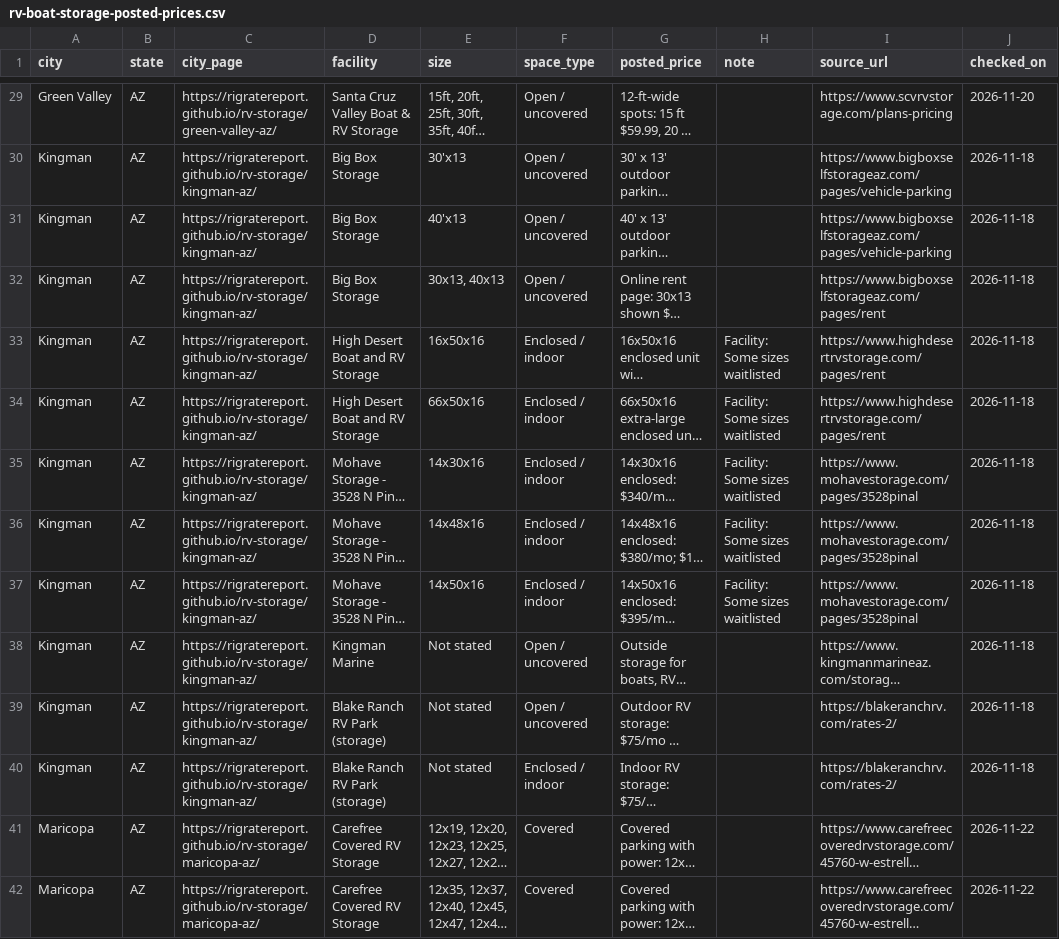
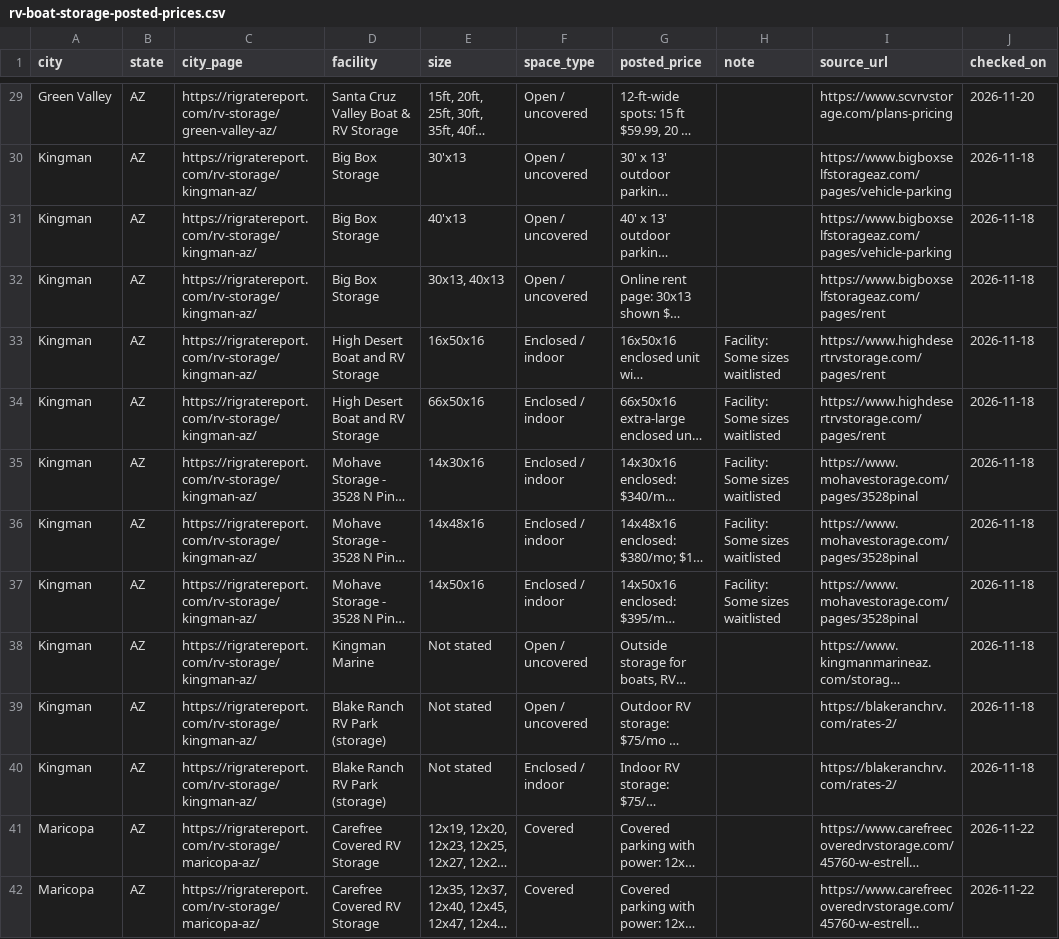
Before and after one commit to rigratereport/rigratereport.github.io, a CSV file: data/rv-boat-storage-posted-prices.csv, drawn as a sheet; only a part is shown, gaps mark what is left out; long unchanged cells end in …; the diff covers the shown part only; the diff names each change by its address in the sheet, - before the commit and + after, or states it on an @@ line.

Commit message:
Point pages at rigratereport.com (canonical and github.io meta refresh)
The site now lives on rigratereport.com. This keeps github.io up with a canonical and a per-page meta refresh to the matching .com URL. Google and Bing verification files are unchanged.

```diff
--- a/data/rv-boat-storage-posted-prices.csv
+++ b/data/rv-boat-storage-posted-prices.csv
-C29 (city_page): https://rigratereport.github.io/rv-storage/green-valley-az/
+C29 (city_page): https://rigratereport.com/rv-storage/green-valley-az/
-C30:C40 (city_page): https://rigratereport.github.io/rv-storage/kingman-az/
+C30:C40 (city_page): https://rigratereport.com/rv-storage/kingman-az/
-C41:C42 (city_page): https://rigratereport.github.io/rv-storage/maricopa-az/
+C41:C42 (city_page): https://rigratereport.com/rv-storage/maricopa-az/
```
Also changed, not shown: 130 edited cells elsewhere in this file, 26 other files.
